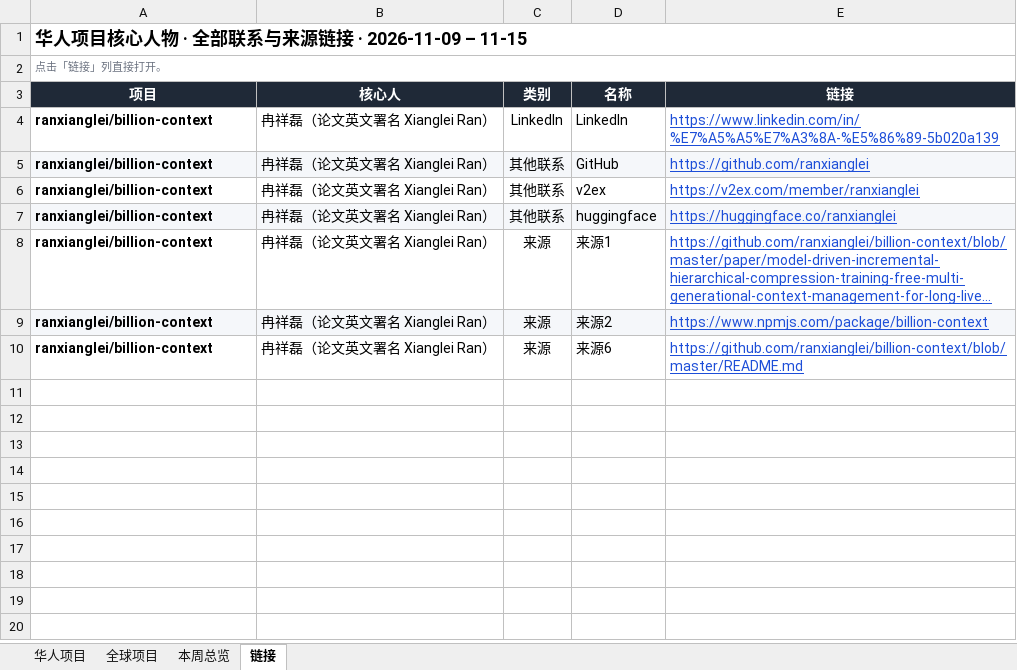
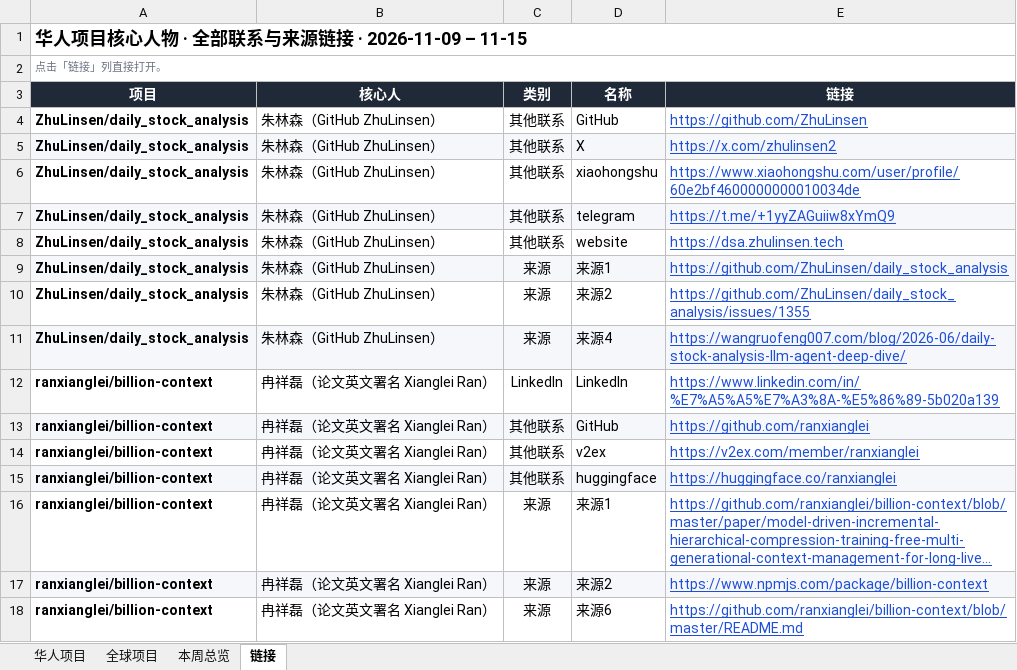
Before and after one commit to psylch/rising-projects, an Excel workbook: 2026-11-15/weekly-2026-11-15.xlsx, sheet 链接, drawn as a sheet; long unchanged cells end in …; values as stored, in another font and other column widths than the file's, no borders; the diff names each change by its address in the sheet, - before the commit and + after, or states it on an @@ line.

```diff
--- a/2026-11-15/weekly-2026-11-15.xlsx (sheet 链接)
+++ b/2026-11-15/weekly-2026-11-15.xlsx (sheet 链接)
+row 4: ZhuLinsen/daily_stock_analysis | 朱林森（GitHub ZhuLinsen） | 其他联系 | GitHub | https://github.com/ZhuLinsen
+row 5: ZhuLinsen/daily_stock_analysis | 朱林森（GitHub ZhuLinsen） | 其他联系 | X | https://x.com/zhulinsen2
+row 6: ZhuLinsen/daily_stock_analysis | 朱林森（GitHub ZhuLinsen） | 其他联系 | xiaohongshu | https://www.xiaohongshu.com/user/profile/60e2bf4600000000010034de
+row 7: ZhuLinsen/daily_stock_analysis | 朱林森（GitHub ZhuLinsen） | 其他联系 | telegram | https://t.me/+1yyZAGuiiw8xYmQ9
+row 8: ZhuLinsen/daily_stock_analysis | 朱林森（GitHub ZhuLinsen） | 其他联系 | website | https://dsa.zhulinsen.tech
+row 9: ZhuLinsen/daily_stock_analysis | 朱林森（GitHub ZhuLinsen） | 来源 | 来源1 | https://github.com/ZhuLinsen/daily_stock_analysis
+row 10: ZhuLinsen/daily_stock_analysis | 朱林森（GitHub ZhuLinsen） | 来源 | 来源2 | https://github.com/ZhuLinsen/daily_stock_analysis/issues/1355
+row 11: ZhuLinsen/daily_stock_analysis | 朱林森（GitHub ZhuLinsen） | 来源 | 来源4 | https://wangruofeng007.com/blog/2026-06/daily-stock-analysis-llm-agent-deep-dive/
```
Also changed, not shown: sheet 全球项目, sheet 华人项目, sheet 本周总览, 2 other files.
